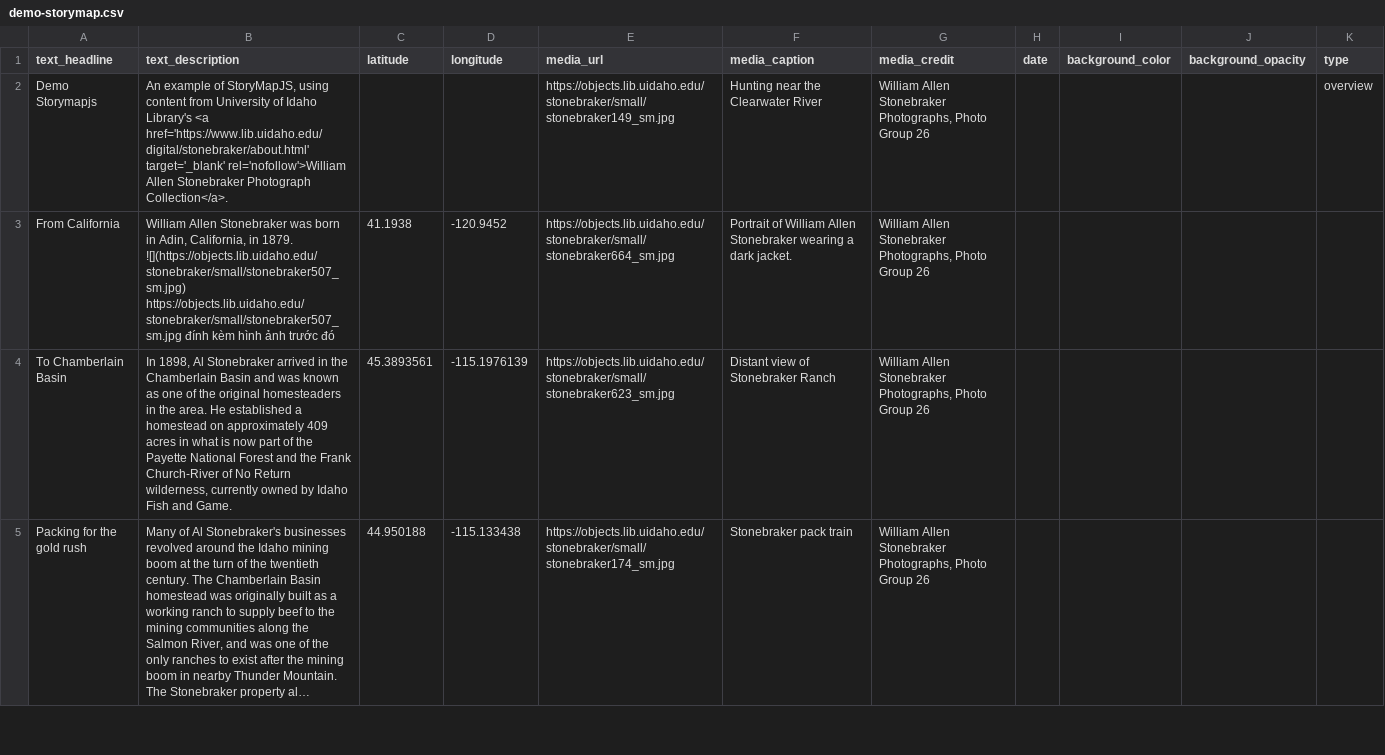
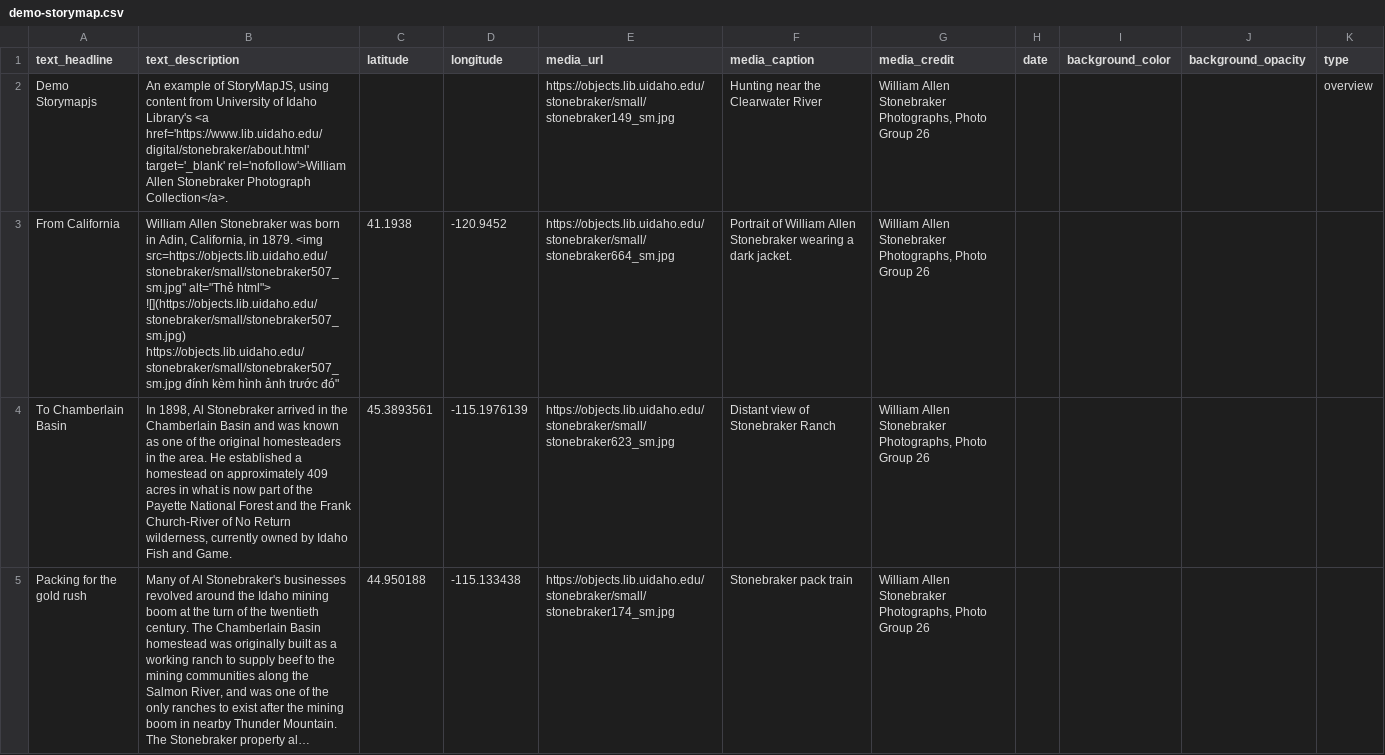
Before and after one commit to thecdil/storymapjs-template, a CSV file: storymaps/demo-storymap.csv, drawn as a sheet; only a part is shown; long unchanged cells end in ….

Commit message:
Update demo-storymap.csv

```diff
--- a/storymaps/demo-storymap.csv
+++ b/storymaps/demo-storymap.csv
@@ -2,3 +2,3 @@ text_headline,text_description,latitude,longitude,media_url,media_caption,media_
 Demo Storymapjs,"An example of StoryMapJS, using content from University of Idaho Library's <a href='https://www.lib.uidaho.edu/digital/stonebraker/about.html' target='_blank' rel='nofollow'>William Allen Stonebraker Photograph Collection</a>.",,,https://objects.lib.uidaho.edu/stonebraker/small/stonebraker149_sm.jpg,Hunting near the Clearwater River,"William Allen Stonebraker Photographs, Photo Group 26",,,,overview
-From California,"William Allen Stonebraker was born in Adin, California, in 1879. ![](https://objects.lib.uidaho.edu/stonebraker/small/stonebraker507_sm.jpg) https://objects.lib.uidaho.edu/stonebraker/small/stonebraker507_sm.jpg đính kèm hình ảnh trước đó",41.1938,-120.9452,https://objects.lib.uidaho.edu/stonebraker/small/stonebraker664_sm.jpg,Portrait of William Allen Stonebraker wearing a dark jacket.,"William Allen Stonebraker Photographs, Photo Group 26",,,,
+From California,"William Allen Stonebraker was born in Adin, California, in 1879. <img src="https://objects.lib.uidaho.edu/stonebraker/small/stonebraker507_sm.jpg" alt="Thẻ html"> ![](https://objects.lib.uidaho.edu/stonebraker/small/stonebraker507_sm.jpg) https://objects.lib.uidaho.edu/stonebraker/small/stonebraker507_sm.jpg đính kèm hình ảnh trước đó",41.1938,-120.9452,https://objects.lib.uidaho.edu/stonebraker/small/stonebraker664_sm.jpg,Portrait of William Allen Stonebraker wearing a dark jacket.,"William Allen Stonebraker Photographs, Photo Group 26",,,,
 To Chamberlain Basin,"In 1898, Al Stonebraker arrived in the Chamberlain Basin and was known as one of the original homesteaders in the area. He established a homestead on approximately 409 acres in what is now part of the Payette National Forest and the Frank Church-River of No Return wilderness, currently owned by Idaho Fish and Game.",45.3893561,-115.1976139,https://objects.lib.uidaho.edu/stonebraker/small/stonebraker623_sm.jpg,Distant view of Stonebraker Ranch,"William Allen Stonebraker Photographs, Photo Group 26",,,,
```
